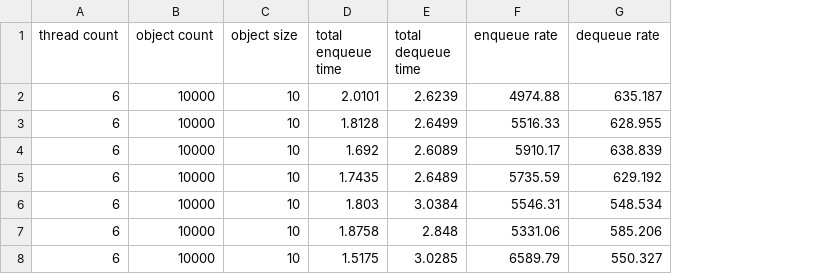
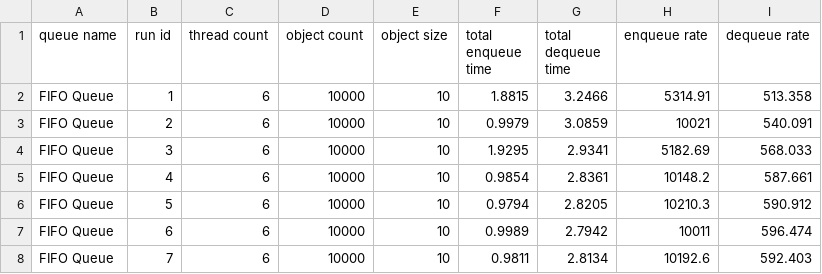
Before and after one commit to hitimr/mp_fifo_queue, a CSV file: measurements/FIFO Queue_6_10000.csv, drawn as a sheet; only a part is shown; addresses are those after the commit; the diff covers the shown part only; the diff names each change by its address in the sheet, - before the commit and + after, or states it on an @@ line.

```diff
--- a/measurements/FIFO Queue_6_10000.csv
+++ b/measurements/FIFO Queue_6_10000.csv
+column A (queue name), rows 2-8: all FIFO Queue
+column B (run id), rows 2-8: 1 | 2 | 3 | 4 | 5 | 6 | 7
-F2 (total enqueue time): 2.0101
+F2 (total enqueue time): 1.8815
-G2 (total dequeue time): 2.6239
+G2 (total dequeue time): 3.2466
-H2 (enqueue rate): 4974.88
+H2 (enqueue rate): 5314.91
-I2 (dequeue rate): 635.187
+I2 (dequeue rate): 513.358
-F3 (total enqueue time): 1.8128
+F3 (total enqueue time): 0.9979
-G3 (total dequeue time): 2.6499
+G3 (total dequeue time): 3.0859
-H3 (enqueue rate): 5516.33
+H3 (enqueue rate): 10021
-I3 (dequeue rate): 628.955
+I3 (dequeue rate): 540.091
-F4 (total enqueue time): 1.692
+F4 (total enqueue time): 1.9295
-G4 (total dequeue time): 2.6089
+G4 (total dequeue time): 2.9341
-H4 (enqueue rate): 5910.17
+H4 (enqueue rate): 5182.69
-I4 (dequeue rate): 638.839
+I4 (dequeue rate): 568.033
-F5 (total enqueue time): 1.7435
+F5 (total enqueue time): 0.9854
-G5 (total dequeue time): 2.6489
+G5 (total dequeue time): 2.8361
-H5 (enqueue rate): 5735.59
+H5 (enqueue rate): 10148.2
-I5 (dequeue rate): 629.192
+I5 (dequeue rate): 587.661
-F6 (total enqueue time): 1.803
+F6 (total enqueue time): 0.9794
-G6 (total dequeue time): 3.0384
+G6 (total dequeue time): 2.8205
-H6 (enqueue rate): 5546.31
+H6 (enqueue rate): 10210.3
-I6 (dequeue rate): 548.534
+I6 (dequeue rate): 590.912
-F7 (total enqueue time): 1.8758
+F7 (total enqueue time): 0.9989
-G7 (total dequeue time): 2.848
+G7 (total dequeue time): 2.7942
-H7 (enqueue rate): 5331.06
+H7 (enqueue rate): 10011
-I7 (dequeue rate): 585.206
+I7 (dequeue rate): 596.474
-F8 (total enqueue time): 1.5175
+F8 (total enqueue time): 0.9811
-G8 (total dequeue time): 3.0285
+G8 (total dequeue time): 2.8134
-H8 (enqueue rate): 6589.79
+H8 (enqueue rate): 10192.6
-I8 (dequeue rate): 550.327
+I8 (dequeue rate): 592.403
```
Also changed, not shown: 12 edited cells elsewhere in this file, measurements/FIFO Queue_10_1000.csv, measurements/FIFO Queue_10_10000.csv, 6 other files.
